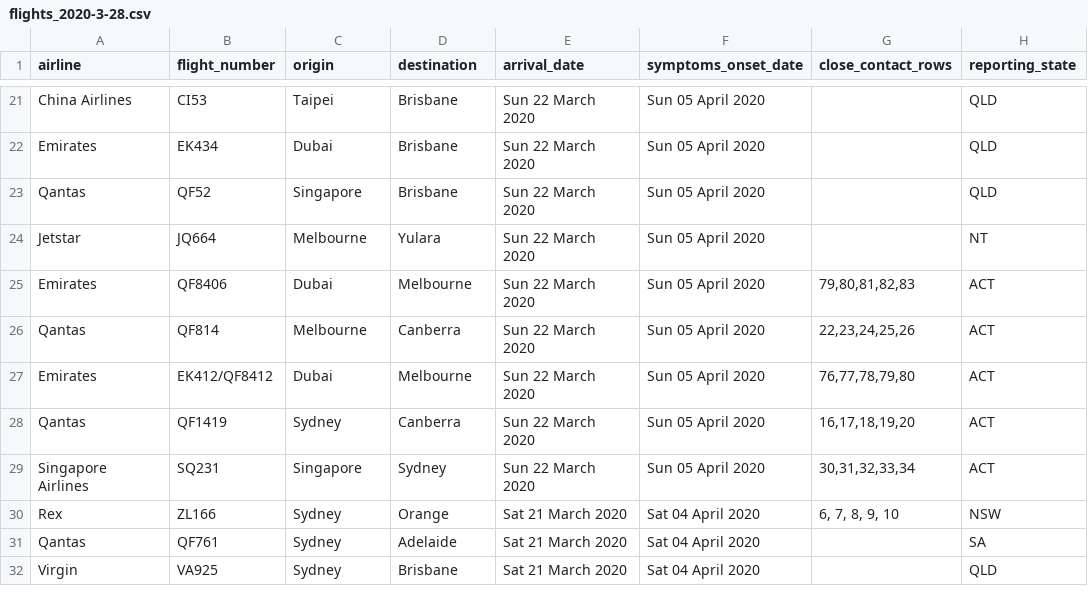
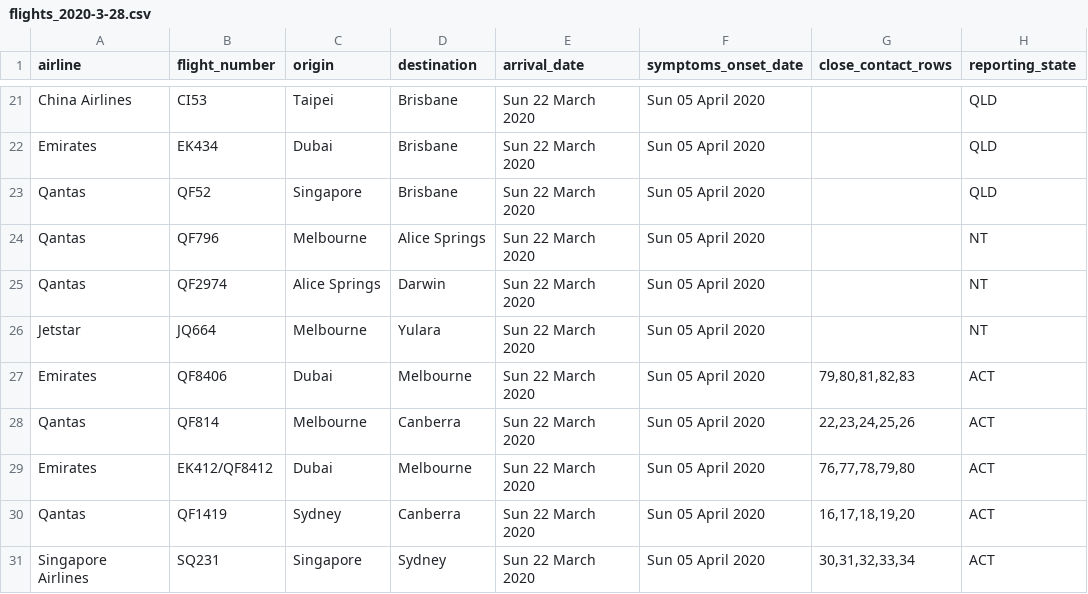
Before and after one commit to bazickoff/covid19-aus-flights-scraper, a CSV file: flight_data/all/flights_2020-3-28.csv, drawn as a sheet; only a part is shown, gaps mark what is left out; the shorter side is filled out with more unchanged rows.

```diff
--- a/flight_data/all/flights_2020-3-28.csv
+++ b/flight_data/all/flights_2020-3-28.csv
@@ -23,2 +23,4 @@ Emirates,EK434,Dubai,Brisbane,Sun 22 March 2020,Sun 05 April 2020,,QLD
 Qantas,QF52,Singapore,Brisbane,Sun 22 March 2020,Sun 05 April 2020,,QLD
+Qantas,QF796,Melbourne,Alice Springs,Sun 22 March 2020,Sun 05 April 2020,,NT
+Qantas,QF2974,Alice Springs,Darwin,Sun 22 March 2020,Sun 05 April 2020,,NT
 Jetstar,JQ664,Melbourne,Yulara,Sun 22 March 2020,Sun 05 April 2020,,NT
```
Also changed, not shown: flight_data/nt/flights_2020-3-28.csv, 1 other file.
